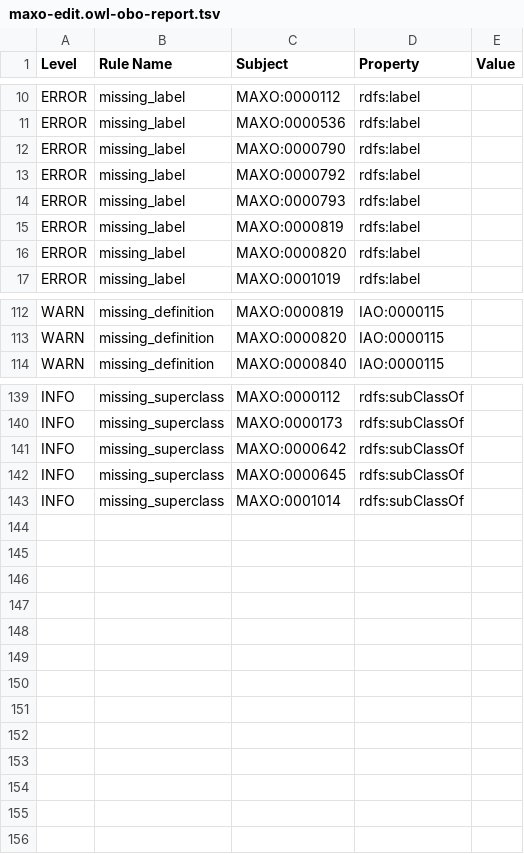
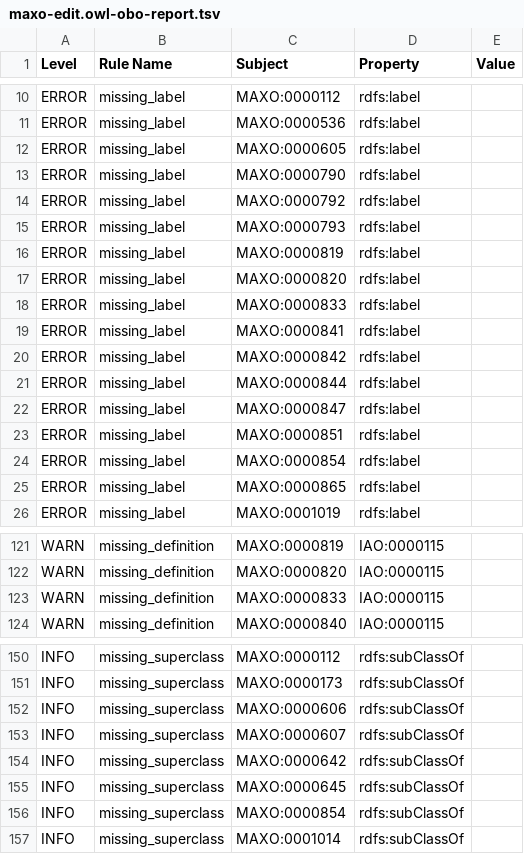
Before and after one commit to monarch-initiative/MAxO, a TSV file: reports/maxo-edit.owl-obo-report.tsv, drawn as a sheet; only a part is shown, gaps mark what is left out; the diff covers the shown part only.

```diff
--- a/reports/maxo-edit.owl-obo-report.tsv
+++ b/reports/maxo-edit.owl-obo-report.tsv
@@ -11,2 +11,3 @@ ERROR	missing_label	MAXO:0000112	rdfs:label
 ERROR	missing_label	MAXO:0000536	rdfs:label	
+ERROR	missing_label	MAXO:0000605	rdfs:label	
 ERROR	missing_label	MAXO:0000790	rdfs:label	
@@ -16,2 +17,10 @@ ERROR	missing_label	MAXO:0000819	rdfs:label
 ERROR	missing_label	MAXO:0000820	rdfs:label	
+ERROR	missing_label	MAXO:0000833	rdfs:label	
+ERROR	missing_label	MAXO:0000841	rdfs:label	
+ERROR	missing_label	MAXO:0000842	rdfs:label	
+ERROR	missing_label	MAXO:0000844	rdfs:label	
+ERROR	missing_label	MAXO:0000847	rdfs:label	
+ERROR	missing_label	MAXO:0000851	rdfs:label	
+ERROR	missing_label	MAXO:0000854	rdfs:label	
+ERROR	missing_label	MAXO:0000865	rdfs:label	
 ERROR	missing_label	MAXO:0001019	rdfs:label	
@@ -113,2 +122,3 @@ WARN	missing_definition	MAXO:0000819	IAO:0000115
 WARN	missing_definition	MAXO:0000820	IAO:0000115	
+WARN	missing_definition	MAXO:0000833	IAO:0000115	
 WARN	missing_definition	MAXO:0000840	IAO:0000115	
@@ -140,4 +151,7 @@ INFO	missing_superclass	MAXO:0000112	rdfs:subClassOf
 INFO	missing_superclass	MAXO:0000173	rdfs:subClassOf	
+INFO	missing_superclass	MAXO:0000606	rdfs:subClassOf	
+INFO	missing_superclass	MAXO:0000607	rdfs:subClassOf	
 INFO	missing_superclass	MAXO:0000642	rdfs:subClassOf	
 INFO	missing_superclass	MAXO:0000645	rdfs:subClassOf	
+INFO	missing_superclass	MAXO:0000854	rdfs:subClassOf	
 INFO	missing_superclass	MAXO:0001014	rdfs:subClassOf	
```
Also changed, not shown: 1 added row elsewhere in this file, reports/maxo.owl-obo-report.tsv, src/ontology/reports/maxo-edit.owl-obo-report.tsv, 35 other files.
